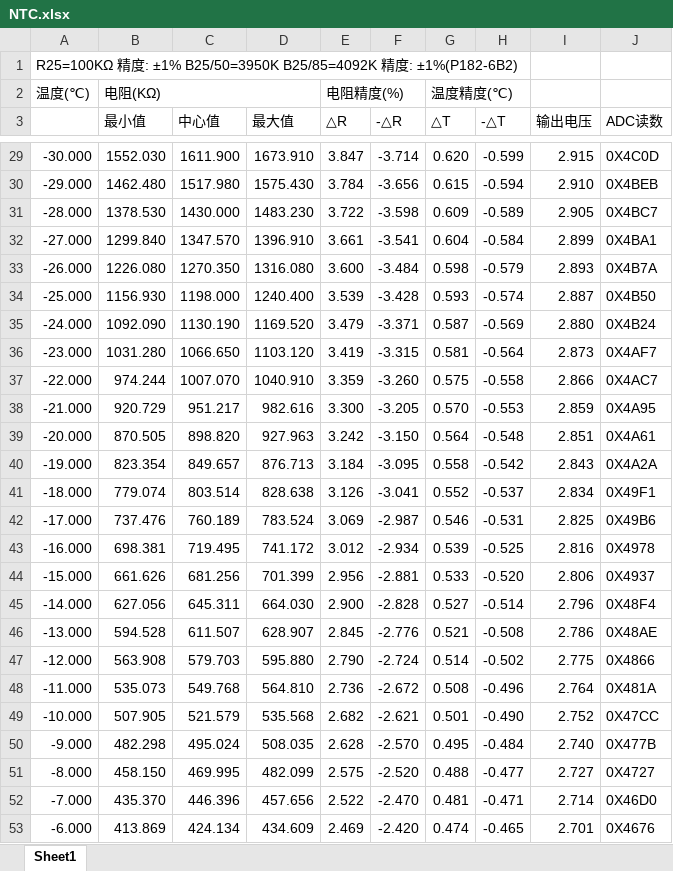
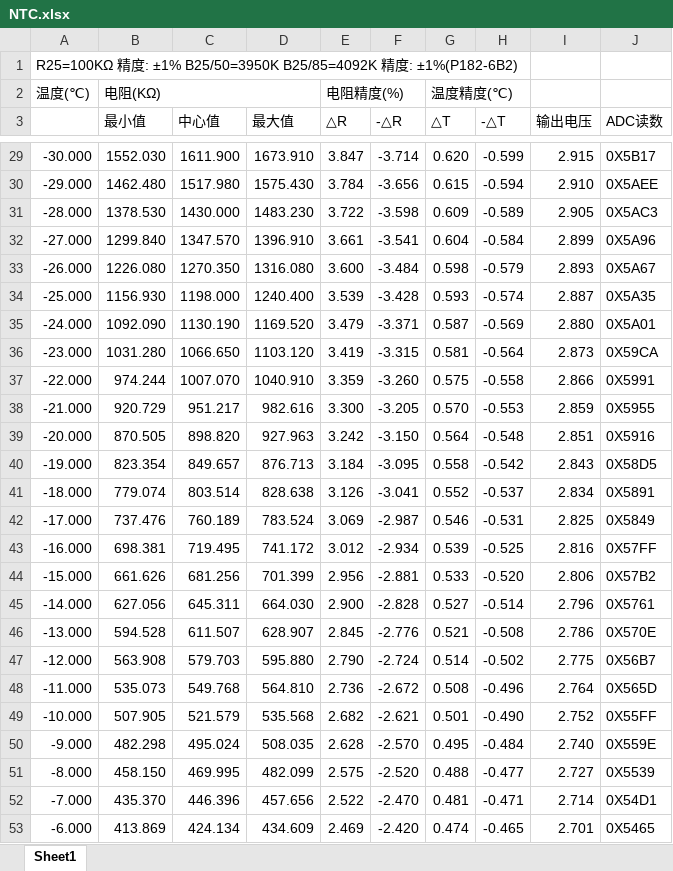
Before and after one commit to sTeeLM/CNCPowerSupply, an Excel workbook: Doc/Datasheet/NTC.xlsx, sheet Sheet1, drawn as a sheet; only a part is shown, gaps mark what is left out; values as stored, in another font and other column widths than the file's, no cell formats; charts and pictures not drawn; the diff covers the shown part only; the diff names each change by its address in the sheet, - before the commit and + after, or states it on an @@ line.

```diff
--- a/Doc/Datasheet/NTC.xlsx (sheet Sheet1)
+++ b/Doc/Datasheet/NTC.xlsx (sheet Sheet1)
-J29 (ADC读数): 0X4C0D
+J29 (ADC读数): 0X5B17
-J30 (ADC读数): 0X4BEB
+J30 (ADC读数): 0X5AEE
-J31 (ADC读数): 0X4BC7
+J31 (ADC读数): 0X5AC3
-J32 (ADC读数): 0X4BA1
+J32 (ADC读数): 0X5A96
-J33 (ADC读数): 0X4B7A
+J33 (ADC读数): 0X5A67
-J34 (ADC读数): 0X4B50
+J34 (ADC读数): 0X5A35
-J35 (ADC读数): 0X4B24
+J35 (ADC读数): 0X5A01
-J36 (ADC读数): 0X4AF7
+J36 (ADC读数): 0X59CA
-J37 (ADC读数): 0X4AC7
+J37 (ADC读数): 0X5991
-J38 (ADC读数): 0X4A95
+J38 (ADC读数): 0X5955
-J39 (ADC读数): 0X4A61
+J39 (ADC读数): 0X5916
-J40 (ADC读数): 0X4A2A
+J40 (ADC读数): 0X58D5
-J41 (ADC读数): 0X49F1
+J41 (ADC读数): 0X5891
-J42 (ADC读数): 0X49B6
+J42 (ADC读数): 0X5849
-J43 (ADC读数): 0X4978
+J43 (ADC读数): 0X57FF
-J44 (ADC读数): 0X4937
+J44 (ADC读数): 0X57B2
-J45 (ADC读数): 0X48F4
+J45 (ADC读数): 0X5761
-J46 (ADC读数): 0X48AE
+J46 (ADC读数): 0X570E
-J47 (ADC读数): 0X4866
+J47 (ADC读数): 0X56B7
-J48 (ADC读数): 0X481A
+J48 (ADC读数): 0X565D
-J49 (ADC读数): 0X47CC
+J49 (ADC读数): 0X55FF
-J50 (ADC读数): 0X477B
+J50 (ADC读数): 0X559E
-J51 (ADC读数): 0X4727
+J51 (ADC读数): 0X5539
-J52 (ADC读数): 0X46D0
+J52 (ADC读数): 0X54D1
-J53 (ADC读数): 0X4676
+J53 (ADC读数): 0X5465
```
Also changed, not shown: 281 edited cells elsewhere in this sheet, cell formats, 26 other files.
